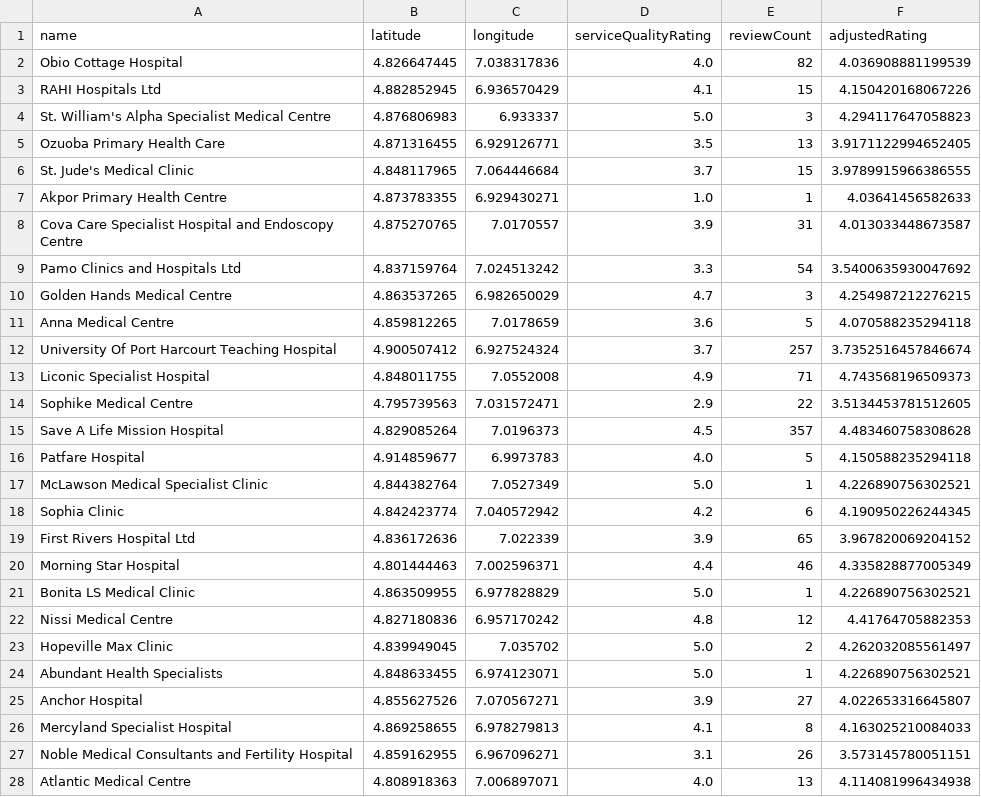
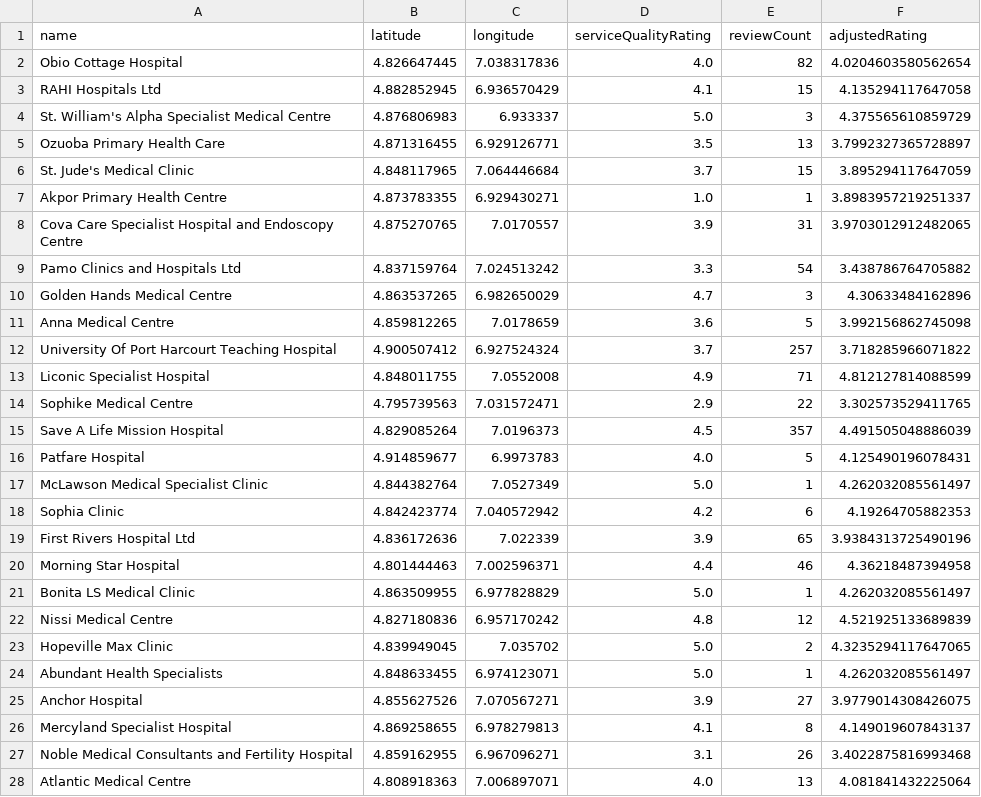
Before and after one commit to SIEcoder/Emergency-Routing-Project, a CSV file: Resources/hospital_data.csv.csv, drawn as a sheet; only a part is shown; the diff covers the shown part only.

Commit message:
Implemented cost function, computed travel times, and mapped rating(adjusted) to each hospital. Current setup can take in user location and select best hospital depending on alpha

```diff
--- a/Resources/hospital_data.csv.csv
+++ b/Resources/hospital_data.csv.csv
@@ -1,28 +1,28 @@
 name,latitude,longitude,serviceQualityRating,reviewCount,adjustedRating
-Obio Cottage Hospital,4.826647445,7.038317836,4.0,82,4.036908881199539
-RAHI Hospitals Ltd,4.882852945,6.936570429,4.1,15,4.150420168067226
-St. William's Alpha Specialist Medical Centre,4.876806983,6.933337,5.0,3,4.294117647058823
-Ozuoba Primary Health Care,4.871316455,6.929126771,3.5,13,3.9171122994652405
-St. Jude's Medical Clinic,4.848117965,7.064446684,3.7,15,3.9789915966386555
-Akpor Primary Health Centre,4.873783355,6.929430271,1.0,1,4.03641456582633
-Cova Care Specialist Hospital and Endoscopy Centre,4.875270765,7.0170557,3.9,31,4.013033448673587
-Pamo Clinics and Hospitals Ltd,4.837159764,7.024513242,3.3,54,3.5400635930047692
-Golden Hands Medical Centre,4.863537265,6.982650029,4.7,3,4.254987212276215
-Anna Medical Centre,4.859812265,7.0178659,3.6,5,4.070588235294118
-University Of Port Harcourt Teaching Hospital,4.900507412,6.927524324,3.7,257,3.7352516457846674
-Liconic Specialist Hospital,4.848011755,7.0552008,4.9,71,4.743568196509373
-Sophike Medical Centre,4.795739563,7.031572471,2.9,22,3.5134453781512605
-Save A Life Mission Hospital,4.829085264,7.0196373,4.5,357,4.483460758308628
-Patfare Hospital,4.914859677,6.9973783,4.0,5,4.150588235294118
-McLawson Medical Specialist Clinic,4.844382764,7.0527349,5.0,1,4.226890756302521
-Sophia Clinic,4.842423774,7.040572942,4.2,6,4.190950226244345
-First Rivers Hospital Ltd,4.836172636,7.022339,3.9,65,3.967820069204152
-Morning Star Hospital,4.801444463,7.002596371,4.4,46,4.335828877005349
-Bonita LS Medical Clinic,4.863509955,6.977828829,5.0,1,4.226890756302521
-Nissi Medical Centre,4.827180836,6.957170242,4.8,12,4.41764705882353
-Hopeville Max Clinic,4.839949045,7.035702,5.0,2,4.262032085561497
-Abundant Health Specialists,4.848633455,6.974123071,5.0,1,4.226890756302521
-Anchor Hospital,4.855627526,7.070567271,3.9,27,4.022653316645807
-Mercyland Specialist Hospital,4.869258655,6.978279813,4.1,8,4.163025210084033
-Noble Medical Consultants and Fertility Hospital,4.859162955,6.967096271,3.1,26,3.573145780051151
-Atlantic Medical Centre,4.808918363,7.006897071,4.0,13,4.114081996434938
+Obio Cottage Hospital,4.826647445,7.038317836,4.0,82,4.0204603580562654
+RAHI Hospitals Ltd,4.882852945,6.936570429,4.1,15,4.135294117647058
+St. William's Alpha Specialist Medical Centre,4.876806983,6.933337,5.0,3,4.375565610859729
+Ozuoba Primary Health Care,4.871316455,6.929126771,3.5,13,3.7992327365728897
+St. Jude's Medical Clinic,4.848117965,7.064446684,3.7,15,3.895294117647059
+Akpor Primary Health Centre,4.873783355,6.929430271,1.0,1,3.8983957219251337
+Cova Care Specialist Hospital and Endoscopy Centre,4.875270765,7.0170557,3.9,31,3.9703012912482065
+Pamo Clinics and Hospitals Ltd,4.837159764,7.024513242,3.3,54,3.438786764705882
+Golden Hands Medical Centre,4.863537265,6.982650029,4.7,3,4.30633484162896
+Anna Medical Centre,4.859812265,7.0178659,3.6,5,3.992156862745098
+University Of Port Harcourt Teaching Hospital,4.900507412,6.927524324,3.7,257,3.718285966071822
+Liconic Specialist Hospital,4.848011755,7.0552008,4.9,71,4.812127814088599
+Sophike Medical Centre,4.795739563,7.031572471,2.9,22,3.302573529411765
+Save A Life Mission Hospital,4.829085264,7.0196373,4.5,357,4.491505048886039
+Patfare Hospital,4.914859677,6.9973783,4.0,5,4.125490196078431
+McLawson Medical Specialist Clinic,4.844382764,7.0527349,5.0,1,4.262032085561497
+Sophia Clinic,4.842423774,7.040572942,4.2,6,4.19264705882353
+First Rivers Hospital Ltd,4.836172636,7.022339,3.9,65,3.9384313725490196
+Morning Star Hospital,4.801444463,7.002596371,4.4,46,4.36218487394958
+Bonita LS Medical Clinic,4.863509955,6.977828829,5.0,1,4.262032085561497
+Nissi Medical Centre,4.827180836,6.957170242,4.8,12,4.521925133689839
+Hopeville Max Clinic,4.839949045,7.035702,5.0,2,4.3235294117647065
+Abundant Health Specialists,4.848633455,6.974123071,5.0,1,4.262032085561497
+Anchor Hospital,4.855627526,7.070567271,3.9,27,3.9779014308426075
+Mercyland Specialist Hospital,4.869258655,6.978279813,4.1,8,4.149019607843137
+Noble Medical Consultants and Fertility Hospital,4.859162955,6.967096271,3.1,26,3.4022875816993468
+Atlantic Medical Centre,4.808918363,7.006897071,4.0,13,4.081841432225064
```
Also changed, not shown: 24 edited cells elsewhere in this file, 1 other file.
